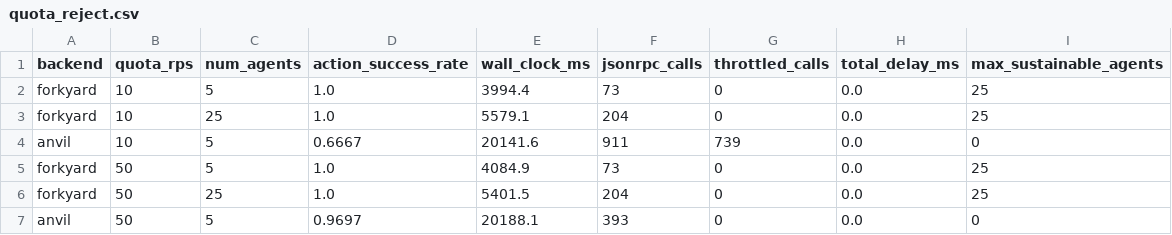
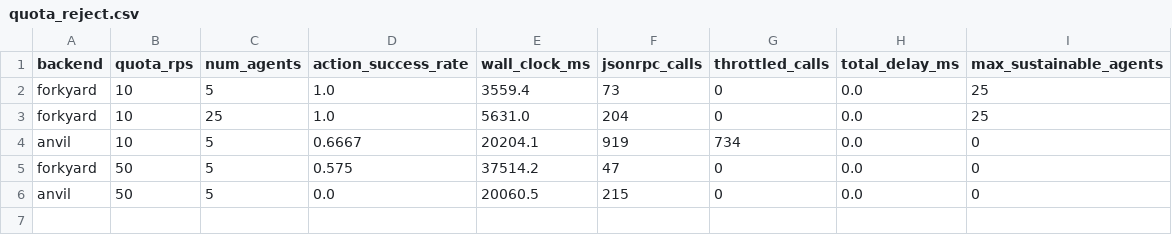
Before and after one commit to gabrielfior/forkyard, a CSV file: python/benchmarks/results/2026-09-04-superiority/quota_reject.csv, drawn as a sheet.

```diff
--- a/python/benchmarks/results/2026-09-04-superiority/quota_reject.csv
+++ b/python/benchmarks/results/2026-09-04-superiority/quota_reject.csv
@@ -1,7 +1,6 @@
 backend,quota_rps,num_agents,action_success_rate,wall_clock_ms,jsonrpc_calls,throttled_calls,total_delay_ms,max_sustainable_agents
-forkyard,10,5,1.0,3994.4,73,0,0.0,25
-forkyard,10,25,1.0,5579.1,204,0,0.0,25
-anvil,10,5,0.6667,20141.6,911,739,0.0,0
-forkyard,50,5,1.0,4084.9,73,0,0.0,25
-forkyard,50,25,1.0,5401.5,204,0,0.0,25
-anvil,50,5,0.9697,20188.1,393,0,0.0,0
+forkyard,10,5,1.0,3559.4,73,0,0.0,25
+forkyard,10,25,1.0,5631.0,204,0,0.0,25
+anvil,10,5,0.6667,20204.1,919,734,0.0,0
+forkyard,50,5,0.575,37514.2,47,0,0.0,0
+anvil,50,5,0.0,20060.5,215,0,0.0,0
```
Also changed, not shown: python/benchmarks/results/2026-09-04-superiority/arrivals.summary.csv, python/benchmarks/results/2026-09-04-superiority/freshness.csv, 15 other files.
